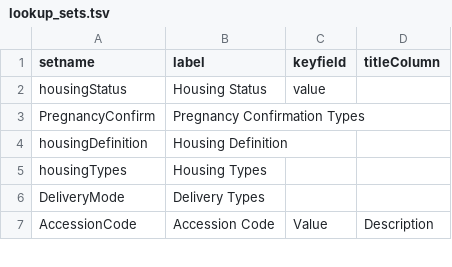
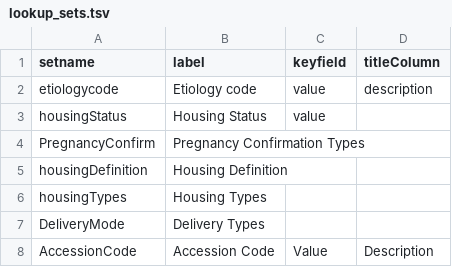
Before and after one commit to LabKey/snprcEHRModules, a TSV file: snprc_ehr/resources/data/lookup_sets.tsv, drawn as a sheet; only a part is shown; the diff names each change by its address in the sheet, - before the commit and + after, or states it on an @@ line.

```diff
--- a/snprc_ehr/resources/data/lookup_sets.tsv
+++ b/snprc_ehr/resources/data/lookup_sets.tsv
+row 2: etiologycode | Etiology code | value | description
```
Also changed, not shown: snprc_ehr/resources/data/reports.tsv, 13 other files.
